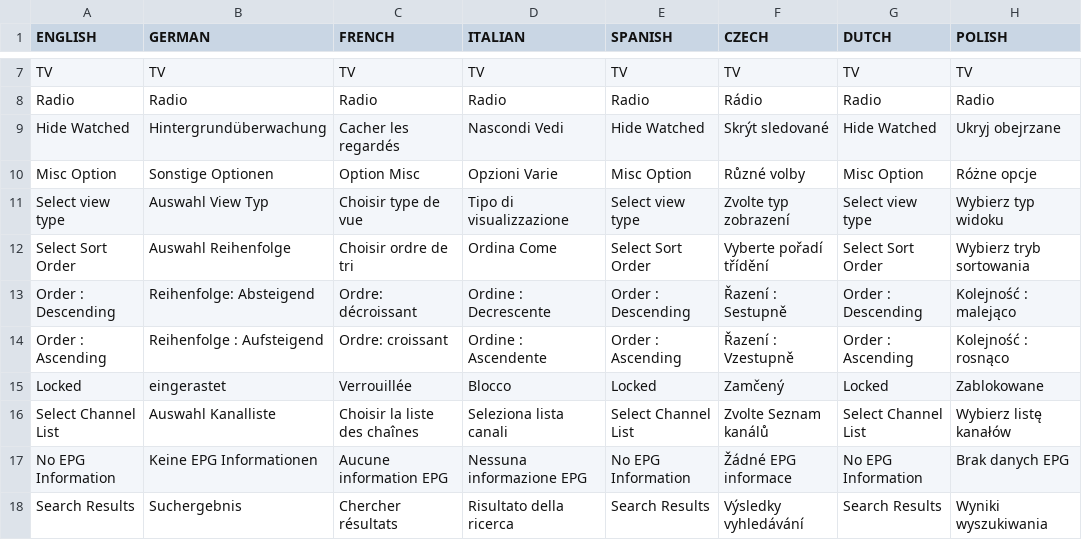
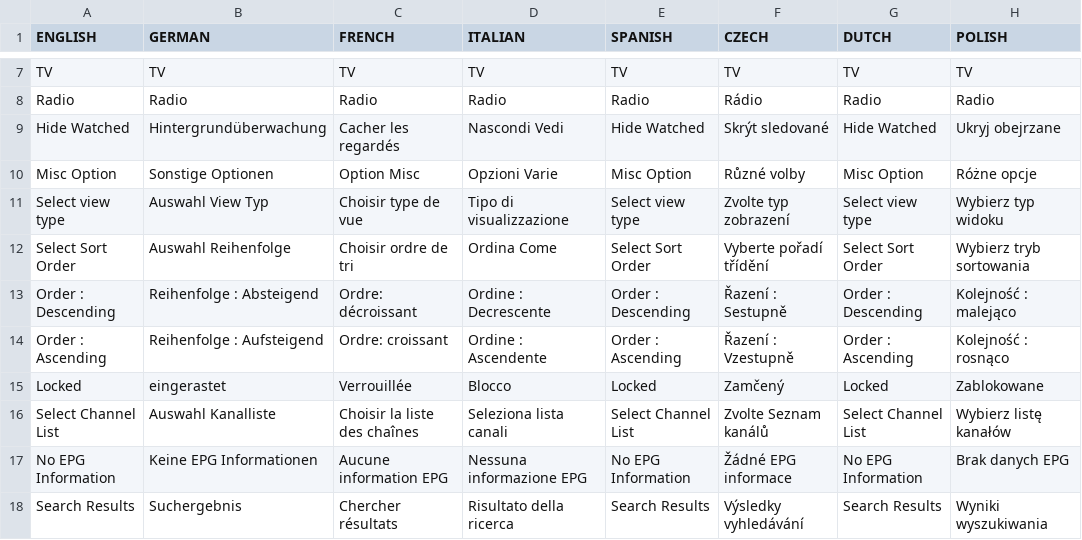
Before and after one commit to prismcube/script.mbox, a CSV file: pvr/gui/windows/Language_Elmo.csv, drawn as a sheet; only a part is shown, gaps mark what is left out; the diff names each change by its address in the sheet, - before the commit and + after, or states it on an @@ line.

Commit message:
updated german mr_lang

```diff
--- a/pvr/gui/windows/Language_Elmo.csv
+++ b/pvr/gui/windows/Language_Elmo.csv
-B13 (GERMAN): Reihenfolge: Absteigend
+B13 (GERMAN): Reihenfolge : Absteigend
```
Also changed, not shown: 1 other file.
